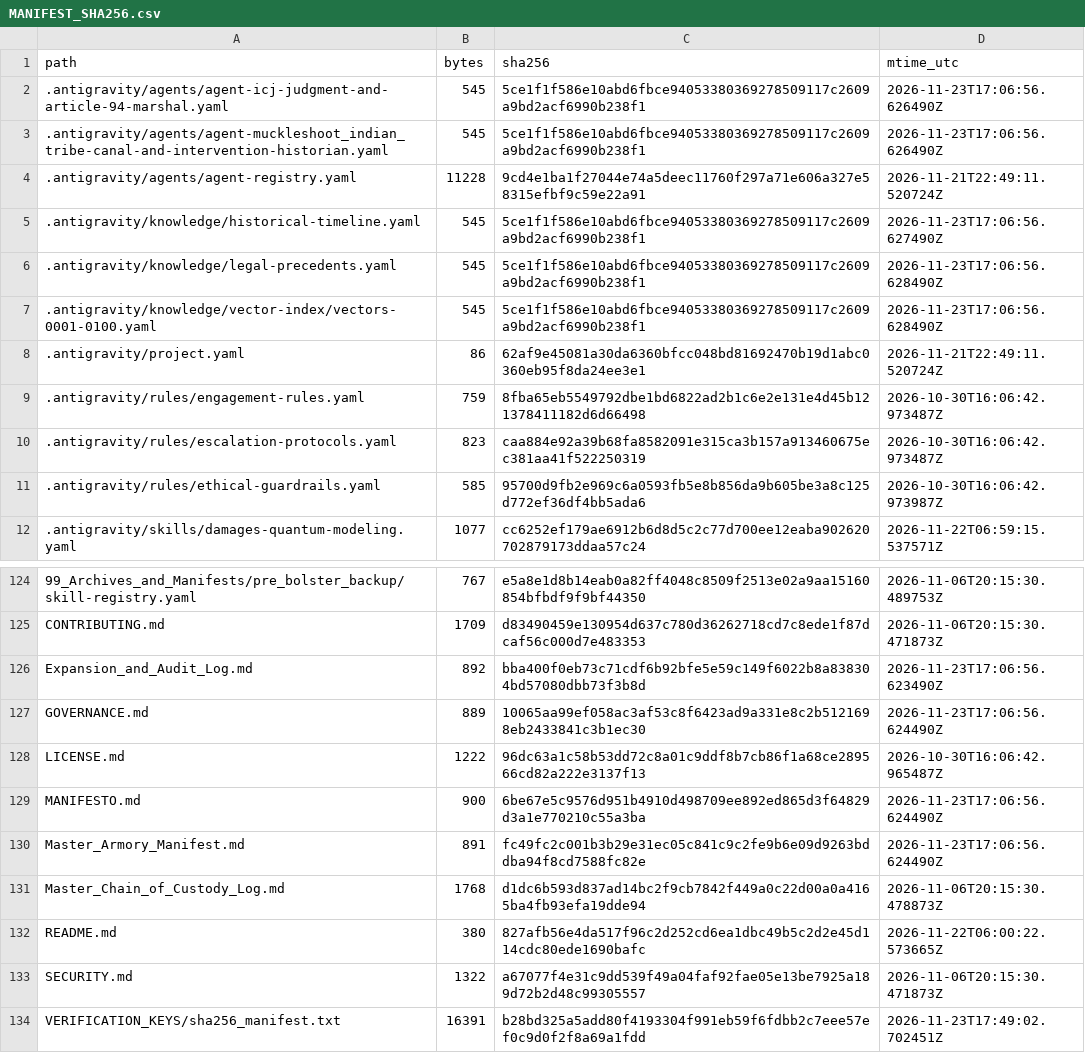
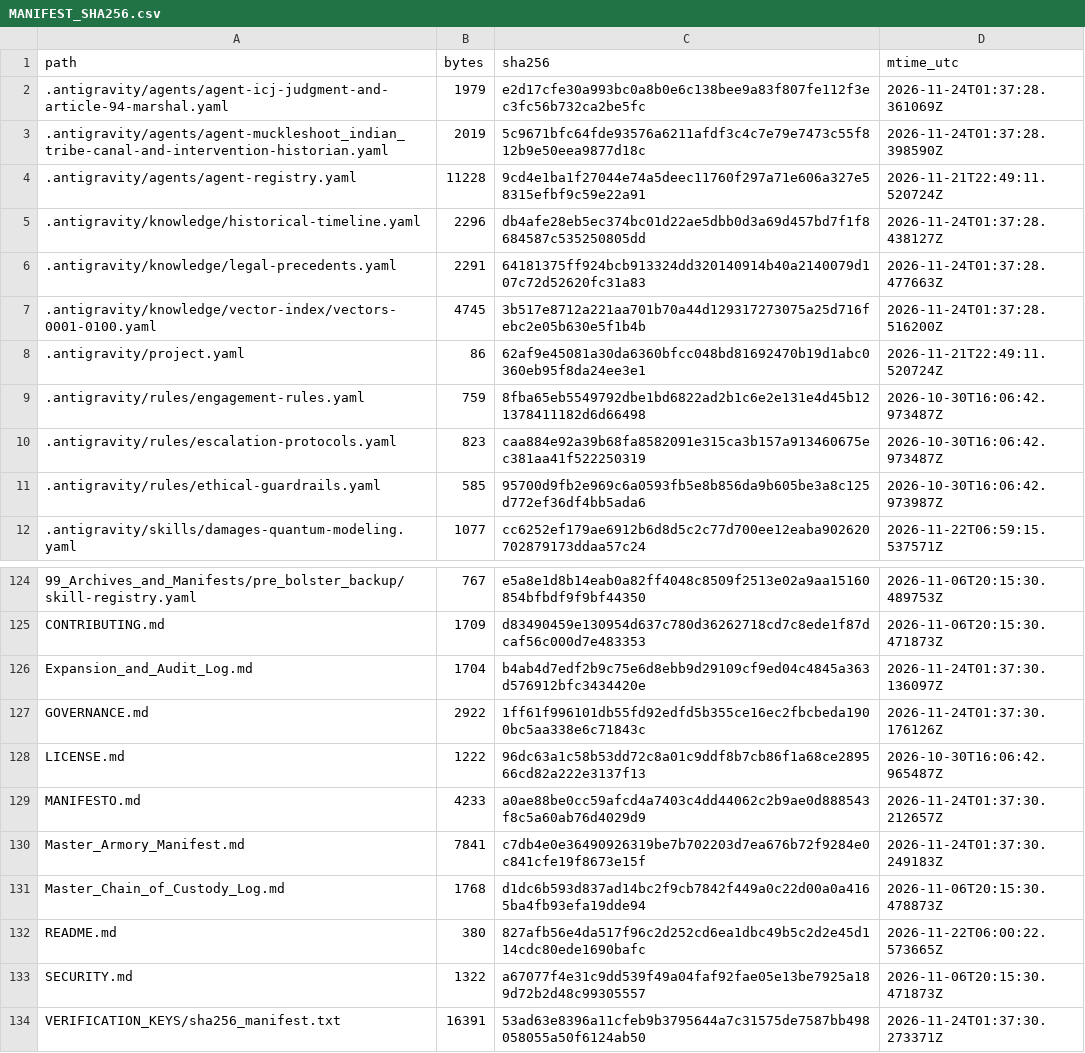
Before and after one commit to GlobalRestitutionAlliance/turtle-island-us-wa-muckleshoot-indian-tribe-master-litigation, a CSV file: 99_Archives_and_Manifests/MANIFEST_SHA256.csv, drawn as a sheet; only a part is shown, gaps mark what is left out; the diff covers the shown part only.

```diff
--- a/99_Archives_and_Manifests/MANIFEST_SHA256.csv
+++ b/99_Archives_and_Manifests/MANIFEST_SHA256.csv
@@ -1,8 +1,8 @@
 path,bytes,sha256,mtime_utc
-.antigravity/agents/agent-icj-judgment-and-article-94-marshal.yaml,545,5ce1f1f586e10abd6fbce94053380369278509117c2609a9bd2acf6990b238f1,2026-11-23T17:06:56.626490Z
-.antigravity/agents/agent-muckleshoot_indian_tribe-canal-and-intervention-historian.yaml,545,5ce1f1f586e10abd6fbce94053380369278509117c2609a9bd2acf6990b238f1,2026-11-23T17:06:56.626490Z
+.antigravity/agents/agent-icj-judgment-and-article-94-marshal.yaml,1979,e2d17cfe30a993bc0a8b0e6c138bee9a83f807fe112f3ec3fc56b732ca2be5fc,2026-11-24T01:37:28.361069Z
+.antigravity/agents/agent-muckleshoot_indian_tribe-canal-and-intervention-historian.yaml,2019,5c9671bfc64fde93576a6211afdf3c4c7e79e7473c55f812b9e50eea9877d18c,2026-11-24T01:37:28.398590Z
 .antigravity/agents/agent-registry.yaml,11228,9cd4e1ba1f27044e74a5deec11760f297a71e606a327e58315efbf9c59e22a91,2026-11-21T22:49:11.520724Z
-.antigravity/knowledge/historical-timeline.yaml,545,5ce1f1f586e10abd6fbce94053380369278509117c2609a9bd2acf6990b238f1,2026-11-23T17:06:56.627490Z
-.antigravity/knowledge/legal-precedents.yaml,545,5ce1f1f586e10abd6fbce94053380369278509117c2609a9bd2acf6990b238f1,2026-11-23T17:06:56.628490Z
-.antigravity/knowledge/vector-index/vectors-0001-0100.yaml,545,5ce1f1f586e10abd6fbce94053380369278509117c2609a9bd2acf6990b238f1,2026-11-23T17:06:56.628490Z
+.antigravity/knowledge/historical-timeline.yaml,2296,db4afe28eb5ec374bc01d22ae5dbb0d3a69d457bd7f1f8684587c535250805dd,2026-11-24T01:37:28.438127Z
+.antigravity/knowledge/legal-precedents.yaml,2291,64181375ff924bcb913324dd320140914b40a2140079d107c72d52620fc31a83,2026-11-24T01:37:28.477663Z
+.antigravity/knowledge/vector-index/vectors-0001-0100.yaml,4745,3b517e8712a221aa701b70a44d129317273075a25d716febc2e05b630e5f1b4b,2026-11-24T01:37:28.516200Z
 .antigravity/project.yaml,86,62af9e45081a30da6360bfcc048bd81692470b19d1abc0360eb95f8da24ee3e1,2026-11-21T22:49:11.520724Z
@@ -125,7 +125,7 @@ path,bytes,sha256,mtime_utc
 CONTRIBUTING.md,1709,d83490459e130954d637c780d36262718cd7c8ede1f87dcaf56c000d7e483353,2026-11-06T20:15:30.471873Z
-Expansion_and_Audit_Log.md,892,bba400f0eb73c71cdf6b92bfe5e59c149f6022b8a838304bd57080dbb73f3b8d,2026-11-23T17:06:56.623490Z
-GOVERNANCE.md,889,10065aa99ef058ac3af53c8f6423ad9a331e8c2b5121698eb2433841c3b1ec30,2026-11-23T17:06:56.624490Z
+Expansion_and_Audit_Log.md,1704,b4ab4d7edf2b9c75e6d8ebb9d29109cf9ed04c4845a363d576912bfc3434420e,2026-11-24T01:37:30.136097Z
+GOVERNANCE.md,2922,1ff61f996101db55fd92edfd5b355ce16ec2fbcbeda1900bc5aa338e6c71843c,2026-11-24T01:37:30.176126Z
 LICENSE.md,1222,96dc63a1c58b53dd72c8a01c9ddf8b7cb86f1a68ce289566cd82a222e3137f13,2026-10-30T16:06:42.965487Z
-MANIFESTO.md,900,6be67e5c9576d951b4910d498709ee892ed865d3f64829d3a1e770210c55a3ba,2026-11-23T17:06:56.624490Z
-Master_Armory_Manifest.md,891,fc49fc2c001b3b29e31ec05c841c9c2fe9b6e09d9263bddba94f8cd7588fc82e,2026-11-23T17:06:56.624490Z
+MANIFESTO.md,4233,a0ae88be0cc59afcd4a7403c4dd44062c2b9ae0d888543f8c5a60ab76d4029d9,2026-11-24T01:37:30.212657Z
+Master_Armory_Manifest.md,7841,c7db4e0e36490926319be7b702203d7ea676b72f9284e0c841cfe19f8673e15f,2026-11-24T01:37:30.249183Z
 Master_Chain_of_Custody_Log.md,1768,d1dc6b593d837ad14bc2f9cb7842f449a0c22d00a0a4165ba4fb93efa19dde94,2026-11-06T20:15:30.478873Z
@@ -133,2 +133,2 @@ README.md,380,827afb56e4da517f96c2d252cd6ea1dbc49b5c2d2e45d114cdc80ede1690bafc,2
 SECURITY.md,1322,a67077f4e31c9dd539f49a04faf92fae05e13be7925a189d72b2d48c99305557,2026-11-06T20:15:30.471873Z
-VERIFICATION_KEYS/sha256_manifest.txt,16391,b28bd325a5add80f4193304f991eb59f6fdbb2c7eee57ef0c9d0f2f8a69a1fdd,2026-11-23T17:49:02.702451Z
+VERIFICATION_KEYS/sha256_manifest.txt,16391,53ad63e8396a11cfeb9b3795644a7c31575de7587bb498058055a50f6124ab50,2026-11-24T01:37:30.273371Z
```
Also changed, not shown: 81 edited cells elsewhere in this file, 37 other files.
